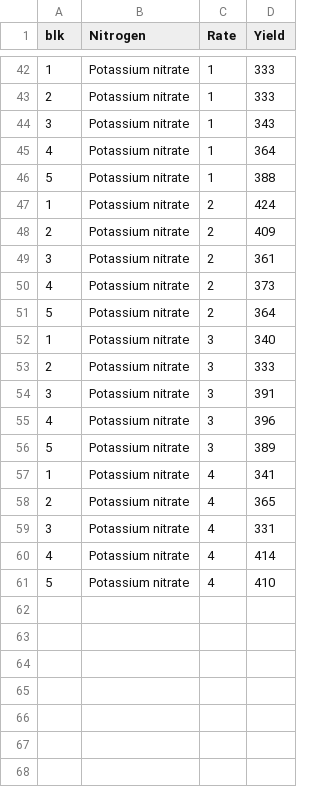
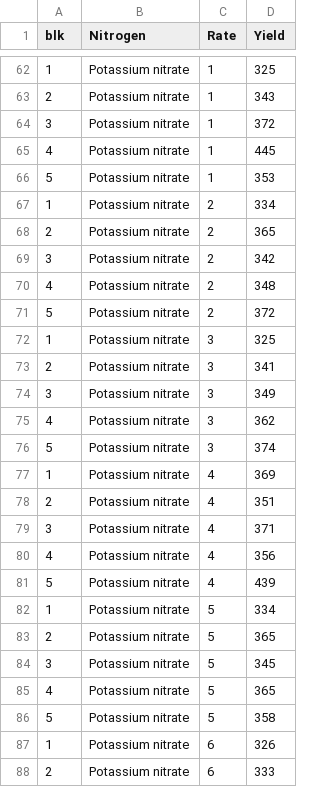
Before and after one commit to ZaynerED/Estadistica-No-Parametrica, a CSV file: TAREAS/TAREA 2/prob5.csv, drawn as a sheet; only a part is shown, gaps mark what is left out; the diff covers the shown part only.

```diff
--- a/TAREAS/TAREA 2/prob5.csv
+++ b/TAREAS/TAREA 2/prob5.csv
@@ -42,20 +62,27 @@ blk,Nitrogen,Rate,Yield
-1,Potassium nitrate,1,333
-2,Potassium nitrate,1,333
-3,Potassium nitrate,1,343
-4,Potassium nitrate,1,364
-5,Potassium nitrate,1,388
-1,Potassium nitrate,2,424
-2,Potassium nitrate,2,409
-3,Potassium nitrate,2,361
-4,Potassium nitrate,2,373
-5,Potassium nitrate,2,364
-1,Potassium nitrate,3,340
-2,Potassium nitrate,3,333
-3,Potassium nitrate,3,391
-4,Potassium nitrate,3,396
-5,Potassium nitrate,3,389
-1,Potassium nitrate,4,341
-2,Potassium nitrate,4,365
-3,Potassium nitrate,4,331
-4,Potassium nitrate,4,414
-5,Potassium nitrate,4,410
+1,Potassium nitrate,1,325
+2,Potassium nitrate,1,343
+3,Potassium nitrate,1,372
+4,Potassium nitrate,1,445
+5,Potassium nitrate,1,353
+1,Potassium nitrate,2,334
+2,Potassium nitrate,2,365
+3,Potassium nitrate,2,342
+4,Potassium nitrate,2,348
+5,Potassium nitrate,2,372
+1,Potassium nitrate,3,325
+2,Potassium nitrate,3,341
+3,Potassium nitrate,3,349
+4,Potassium nitrate,3,362
+5,Potassium nitrate,3,374
+1,Potassium nitrate,4,369
+2,Potassium nitrate,4,351
+3,Potassium nitrate,4,371
+4,Potassium nitrate,4,356
+5,Potassium nitrate,4,439
+1,Potassium nitrate,5,334
+2,Potassium nitrate,5,365
+3,Potassium nitrate,5,345
+4,Potassium nitrate,5,365
+5,Potassium nitrate,5,358
+1,Potassium nitrate,6,326
+2,Potassium nitrate,6,333
```
Also changed, not shown: 23 added rows and 40 edited cells elsewhere in this file, 13 other files.
